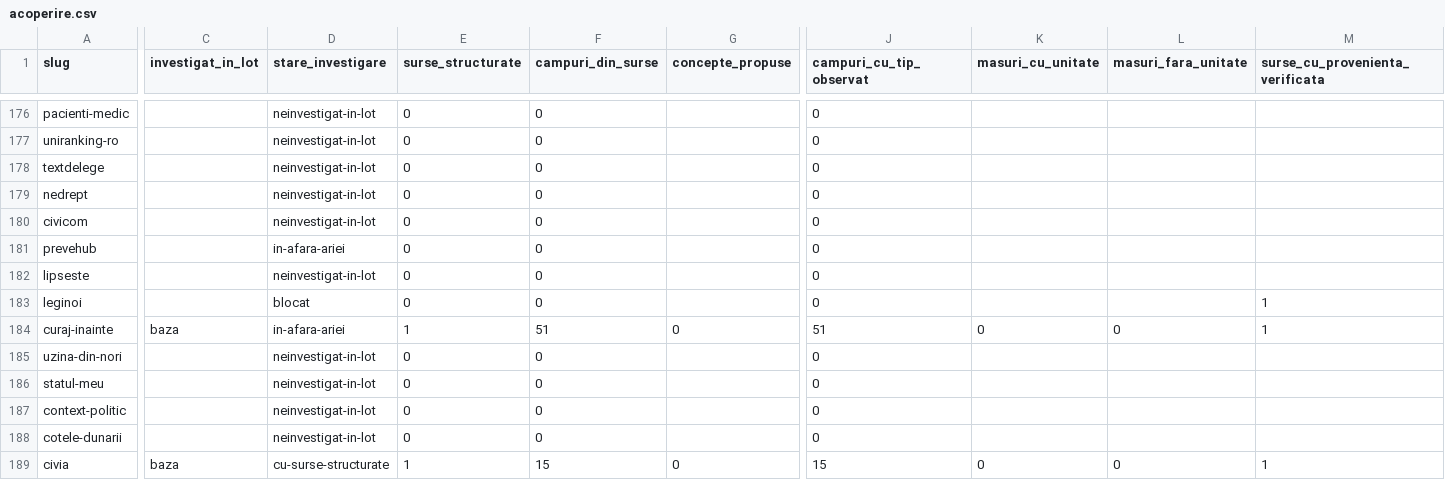
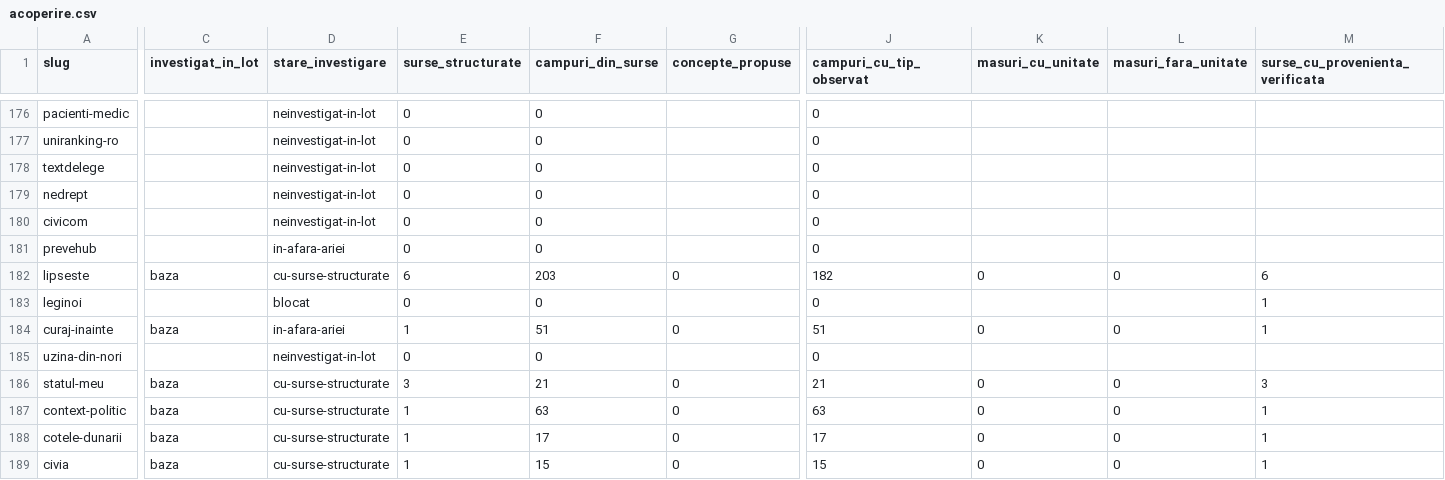
Before and after one commit to gov2-ro/awesome-civtech-ro, a CSV file: data/taxonomy-v2/observatii/inventare/acoperire.csv, drawn as a sheet; only a part is shown, gaps mark what is left out; the diff covers the shown part only; the diff names each change by its address in the sheet, - before the commit and + after, or states it on an @@ line.

```diff
--- a/data/taxonomy-v2/observatii/inventare/acoperire.csv
+++ b/data/taxonomy-v2/observatii/inventare/acoperire.csv
-C182 (investigat_in_lot): (empty)
+C182 (investigat_in_lot): baza
-D182 (stare_investigare): neinvestigat-in-lot
+D182 (stare_investigare): cu-surse-structurate
-E182 (surse_structurate): 0
+E182 (surse_structurate): 6
-F182 (campuri_din_surse): 0
+F182 (campuri_din_surse): 203
-G182 (concepte_propuse): (empty)
+G182 (concepte_propuse): 0
-J182 (campuri_cu_tip_observat): 0
+J182 (campuri_cu_tip_observat): 182
-K182 (masuri_cu_unitate): (empty)
+K182 (masuri_cu_unitate): 0
-L182 (masuri_fara_unitate): (empty)
+L182 (masuri_fara_unitate): 0
-M182 (surse_cu_provenienta_verificata): (empty)
+M182 (surse_cu_provenienta_verificata): 6
-C186:C188 (investigat_in_lot): (empty)
+C186:C188 (investigat_in_lot): baza
-D186:D188 (stare_investigare): neinvestigat-in-lot
+D186:D188 (stare_investigare): cu-surse-structurate
-E186 (surse_structurate): 0
+E186 (surse_structurate): 3
-F186 (campuri_din_surse): 0
+F186 (campuri_din_surse): 21
-G186:G188 (concepte_propuse): (empty)
+G186:G188 (concepte_propuse): 0
-J186 (campuri_cu_tip_observat): 0
+J186 (campuri_cu_tip_observat): 21
-K186:K188 (masuri_cu_unitate): (empty)
+K186:K188 (masuri_cu_unitate): 0
-L186:L188 (masuri_fara_unitate): (empty)
+L186:L188 (masuri_fara_unitate): 0
-M186 (surse_cu_provenienta_verificata): (empty)
+M186 (surse_cu_provenienta_verificata): 3
-E187:E188 (surse_structurate): 0
+E187:E188 (surse_structurate): 1
-F187 (campuri_din_surse): 0
+F187 (campuri_din_surse): 63
-J187 (campuri_cu_tip_observat): 0
+J187 (campuri_cu_tip_observat): 63
-M187:M188 (surse_cu_provenienta_verificata): (empty)
+M187:M188 (surse_cu_provenienta_verificata): 1
-F188 (campuri_din_surse): 0
+F188 (campuri_din_surse): 17
-J188 (campuri_cu_tip_observat): 0
+J188 (campuri_cu_tip_observat): 17
```
Also changed, not shown: 81 edited cells elsewhere in this file, data/taxonomy-v2/observatii/inventare/jurnal-cereri.csv, data/taxonomy-v2/observatii/inventare/persoane-false-positives.csv, 11 other files.
